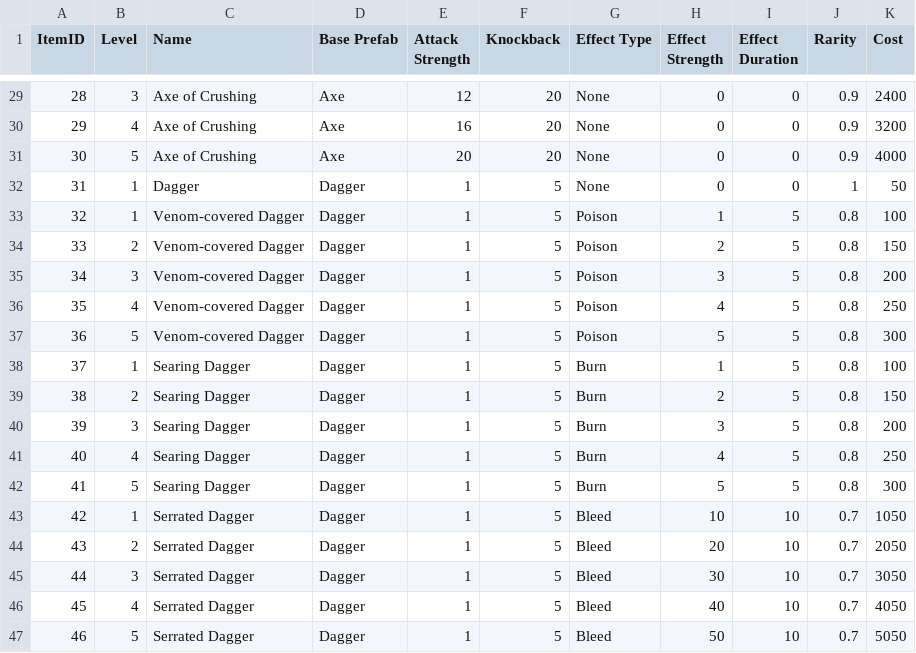
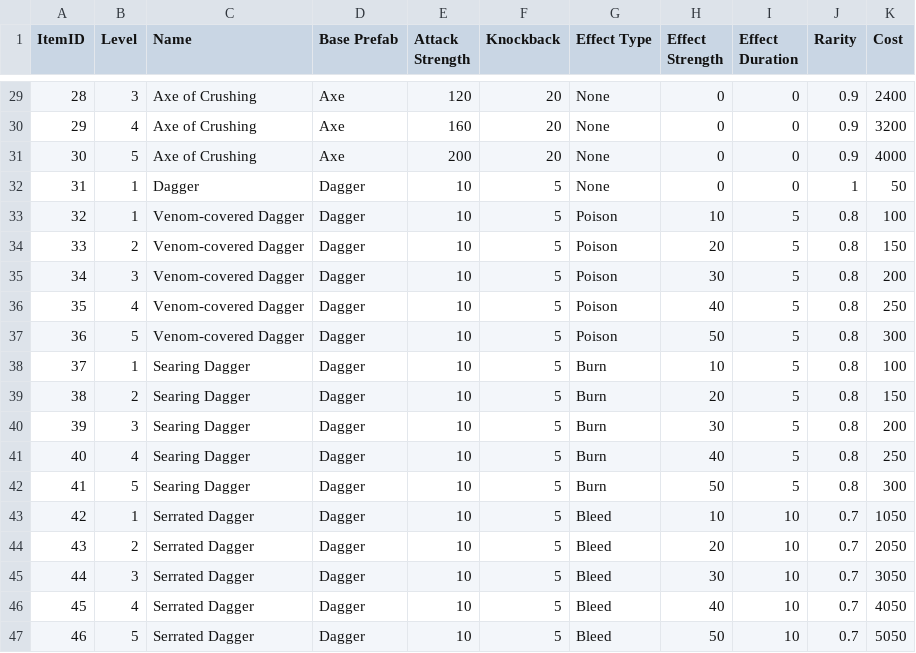
Before and after one commit to Silcoish/AgeOfAnubis, a CSV file: Age of Anubis/Assets/CSV Files/Weapons.csv, drawn as a sheet; only a part is shown, gaps mark what is left out; the diff covers the shown part only.

```diff
--- a/Age of Anubis/Assets/CSV Files/Weapons.csv
+++ b/Age of Anubis/Assets/CSV Files/Weapons.csv
@@ -29,19 +29,19 @@ ItemID;Level;Name;Base Prefab;Attack Strength;Knockback;Effect Type;Effect Stren
-28;3;Axe of Crushing;Axe;12;20;None;0;0;0.9;2400
-29;4;Axe of Crushing;Axe;16;20;None;0;0;0.9;3200
-30;5;Axe of Crushing;Axe;20;20;None;0;0;0.9;4000
-31;1;Dagger;Dagger;1;5;None;0;0;1;50
-32;1;Venom-covered Dagger;Dagger;1;5;Poison;1;5;0.8;100
-33;2;Venom-covered Dagger;Dagger;1;5;Poison;2;5;0.8;150
-34;3;Venom-covered Dagger;Dagger;1;5;Poison;3;5;0.8;200
-35;4;Venom-covered Dagger;Dagger;1;5;Poison;4;5;0.8;250
-36;5;Venom-covered Dagger;Dagger;1;5;Poison;5;5;0.8;300
-37;1;Searing Dagger;Dagger;1;5;Burn;1;5;0.8;100
-38;2;Searing Dagger;Dagger;1;5;Burn;2;5;0.8;150
-39;3;Searing Dagger;Dagger;1;5;Burn;3;5;0.8;200
-40;4;Searing Dagger;Dagger;1;5;Burn;4;5;0.8;250
-41;5;Searing Dagger;Dagger;1;5;Burn;5;5;0.8;300
-42;1;Serrated Dagger;Dagger;1;5;Bleed;10;10;0.7;1050
-43;2;Serrated Dagger;Dagger;1;5;Bleed;20;10;0.7;2050
-44;3;Serrated Dagger;Dagger;1;5;Bleed;30;10;0.7;3050
-45;4;Serrated Dagger;Dagger;1;5;Bleed;40;10;0.7;4050
-46;5;Serrated Dagger;Dagger;1;5;Bleed;50;10;0.7;5050
+28;3;Axe of Crushing;Axe;120;20;None;0;0;0.9;2400
+29;4;Axe of Crushing;Axe;160;20;None;0;0;0.9;3200
+30;5;Axe of Crushing;Axe;200;20;None;0;0;0.9;4000
+31;1;Dagger;Dagger;10;5;None;0;0;1;50
+32;1;Venom-covered Dagger;Dagger;10;5;Poison;10;5;0.8;100
+33;2;Venom-covered Dagger;Dagger;10;5;Poison;20;5;0.8;150
+34;3;Venom-covered Dagger;Dagger;10;5;Poison;30;5;0.8;200
+35;4;Venom-covered Dagger;Dagger;10;5;Poison;40;5;0.8;250
+36;5;Venom-covered Dagger;Dagger;10;5;Poison;50;5;0.8;300
+37;1;Searing Dagger;Dagger;10;5;Burn;10;5;0.8;100
+38;2;Searing Dagger;Dagger;10;5;Burn;20;5;0.8;150
+39;3;Searing Dagger;Dagger;10;5;Burn;30;5;0.8;200
+40;4;Searing Dagger;Dagger;10;5;Burn;40;5;0.8;250
+41;5;Searing Dagger;Dagger;10;5;Burn;50;5;0.8;300
+42;1;Serrated Dagger;Dagger;10;5;Bleed;10;10;0.7;1050
+43;2;Serrated Dagger;Dagger;10;5;Bleed;20;10;0.7;2050
+44;3;Serrated Dagger;Dagger;10;5;Bleed;30;10;0.7;3050
+45;4;Serrated Dagger;Dagger;10;5;Bleed;40;10;0.7;4050
+46;5;Serrated Dagger;Dagger;10;5;Bleed;50;10;0.7;5050
```
Also changed, not shown: 26 edited cells elsewhere in this file, 17 other files.
